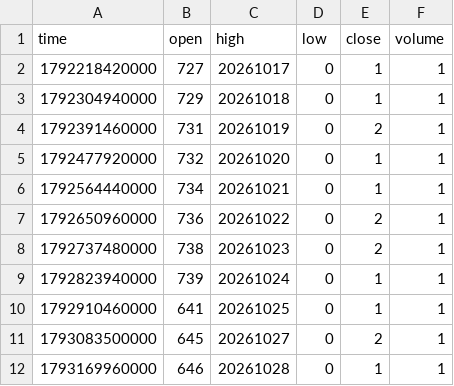
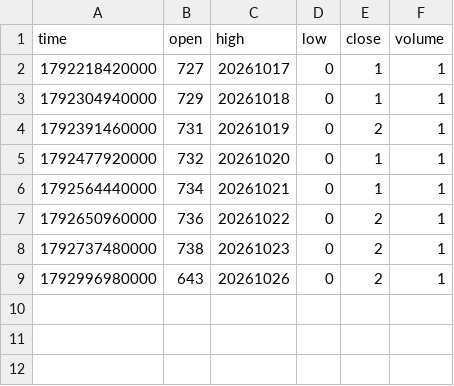
Before and after one commit to pranavmalhotra567-commits/sunrise-seed-data, a CSV file: Z_LONDON.csv, drawn as a sheet.

```diff
--- a/Z_LONDON.csv
+++ b/Z_LONDON.csv
@@ -8,5 +8,2 @@ time,open,high,low,close,volume
 1792737480000,738,20261023,0,2,1
-1792823940000,739,20261024,0,1,1
-1792910460000,641,20261025,0,1,1
-1793083500000,645,20261027,0,2,1
-1793169960000,646,20261028,0,1,1
+1792996980000,643,20261026,0,2,1
```
Also changed, not shown: Z_NYC.csv, Z_TOKYO.csv, 1 other file.
